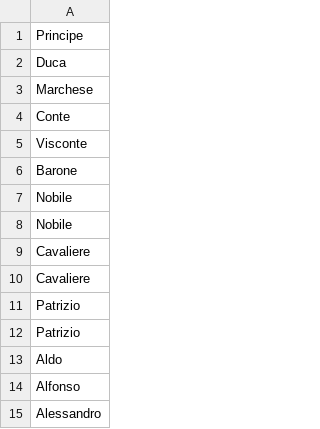
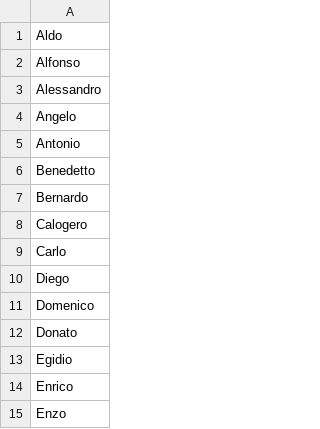
Before and after one commit to Viktor-Butkovich/Second-Earth-game, a CSV file: text/names/italian_first_names_male.csv, drawn as a sheet; only a part is shown; the shorter side is filled out with more unchanged rows; the diff names each change by its address in the sheet, - before the commit and + after, or states it on an @@ line.

Commit message:
Misc. fixes - italian names, crash on fire, rearranging interface

```diff
--- a/text/names/italian_first_names_male.csv
+++ b/text/names/italian_first_names_male.csv
-row 1: Principe
-row 2: Duca
-row 3: Marchese
-row 4: Conte
-row 5: Visconte
-row 6: Barone
-row 7: Nobile
-row 8: Nobile
-row 9: Cavaliere
-row 10: Cavaliere
-row 11: Patrizio
-row 12: Patrizio
```
Also changed, not shown: 9 other files.
